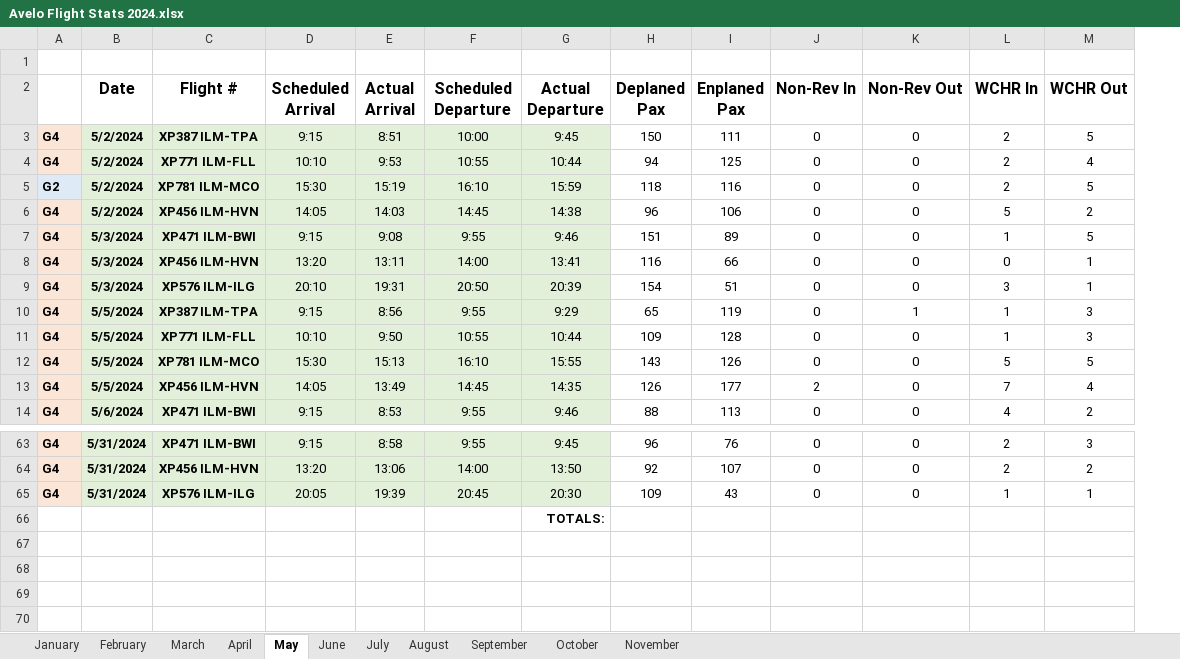
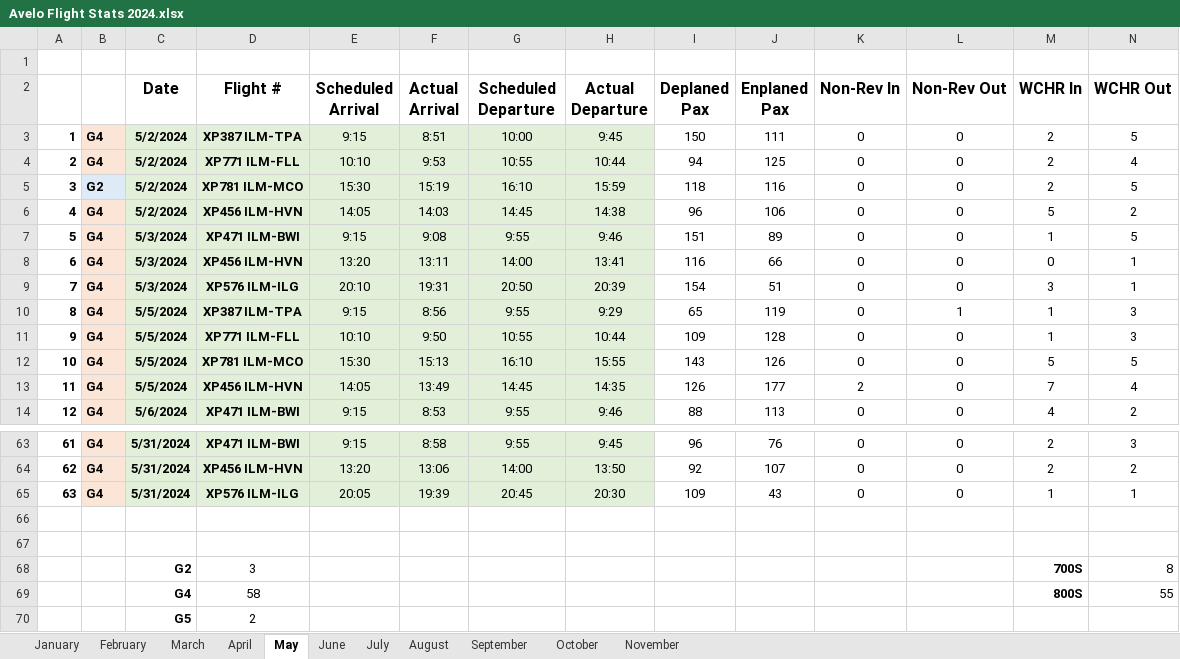
Before and after one commit to barrentine97/programPortfolio, an Excel workbook: usgsFlightReport/Avelo Flight Stats 2024.xlsx, sheet May, drawn as a sheet; only a part is shown, gaps mark what is left out; values as stored, in another font and other column widths than the file's, no borders; addresses are those after the commit; rows hold the shown columns only; the diff names each change by its address in the sheet, - before the commit and + after, or states it on an @@ line.

```diff
--- a/usgsFlightReport/Avelo Flight Stats 2024.xlsx (sheet May)
+++ b/usgsFlightReport/Avelo Flight Stats 2024.xlsx (sheet May)
+column A, rows 3-14: 1 | 2 | 3 | 4 | 5 | 6 | 7 | 8 | 9 | 10 | 11 | 12; rows 63-65: 61 | 62 | 63
-H66 (Actual Departure): TOTALS:
+H66 (Actual Departure): (empty)
+row 67: (empty)
+row 68:  |  | G2 | 3 |  |  |  |  |  |  |  |  | 700S | 8
+row 69:  |  | G4 | 58 |  |  |  |  |  |  |  |  | 800S | 55
+row 70:  |  | G5 | 2
```
Also changed, not shown: sheet November, sheet January, sheet August, sheet June, sheet October, sheet September, 4 more sheets, 2 other files.
